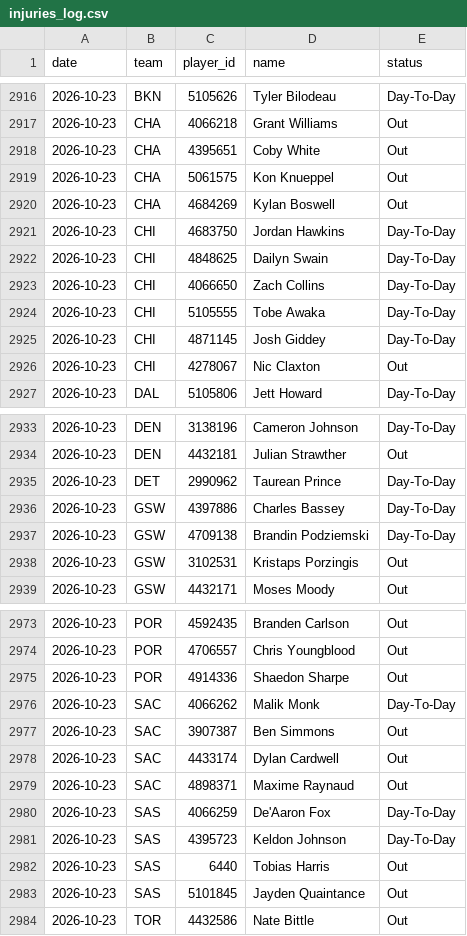
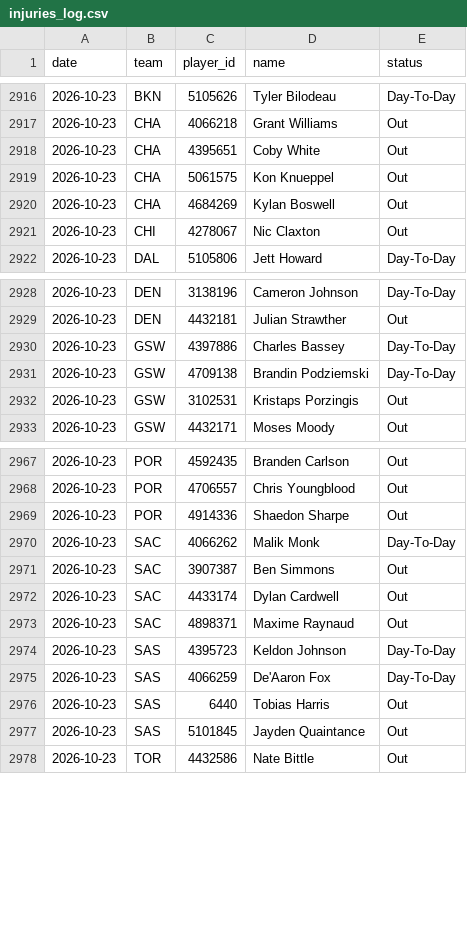
Before and after one commit to DEMON-X13/nba-hub, a CSV file: data/injuries_log.csv, drawn as a sheet; only a part is shown, gaps mark what is left out.

```diff
--- a/data/injuries_log.csv
+++ b/data/injuries_log.csv
@@ -2920,7 +2920,2 @@ date,team,player_id,name,status
 2026-10-23,CHA,4684269,Kylan Boswell,Out
-2026-10-23,CHI,4683750,Jordan Hawkins,Day-To-Day
-2026-10-23,CHI,4848625,Dailyn Swain,Day-To-Day
-2026-10-23,CHI,4066650,Zach Collins,Day-To-Day
-2026-10-23,CHI,5105555,Tobe Awaka,Day-To-Day
-2026-10-23,CHI,4871145,Josh Giddey,Day-To-Day
 2026-10-23,CHI,4278067,Nic Claxton,Out
@@ -2934,3 +2929,2 @@ date,team,player_id,name,status
 2026-10-23,DEN,4432181,Julian Strawther,Out
-2026-10-23,DET,2990962,Taurean Prince,Day-To-Day
 2026-10-23,GSW,4397886,Charles Bassey,Day-To-Day
@@ -2979,4 +2973,4 @@ date,team,player_id,name,status
 2026-10-23,SAC,4898371,Maxime Raynaud,Out
+2026-10-23,SAS,4395723,Keldon Johnson,Day-To-Day
 2026-10-23,SAS,4066259,De'Aaron Fox,Day-To-Day
-2026-10-23,SAS,4395723,Keldon Johnson,Day-To-Day
 2026-10-23,SAS,6440,Tobias Harris,Out
```
Also changed, not shown: data/predictions.csv, 6 other files.
